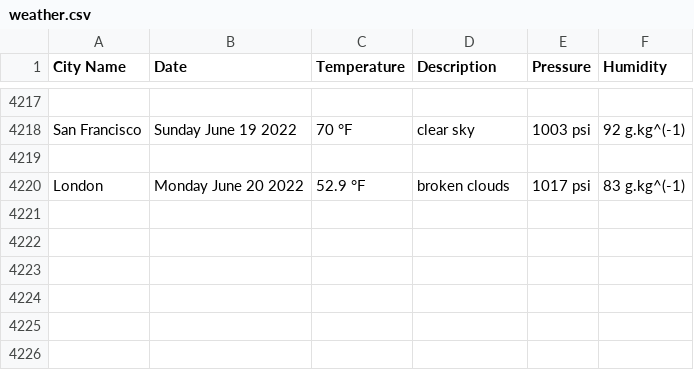
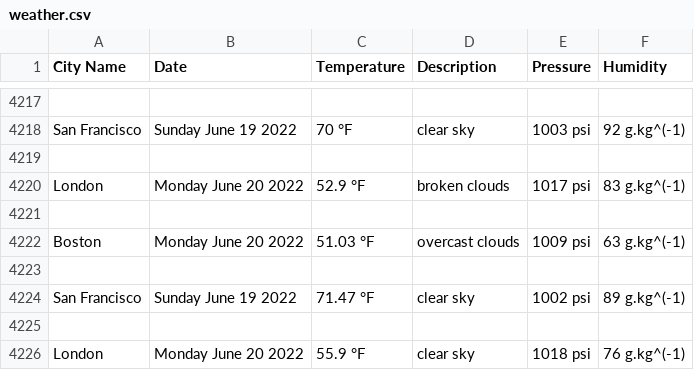
Before and after one commit to handel-fan/pythonic-weather, a CSV file: weather.csv, drawn as a sheet; only a part is shown, gaps mark what is left out; the diff names each change by its address in the sheet, - before the commit and + after, or states it on an @@ line.

```diff
--- a/weather.csv
+++ b/weather.csv
+row 4221: (empty)
+row 4222: Boston | Monday June 20 2022 | 51.03 °F | overcast clouds | 1009 psi | 63 g.kg^(-1)
+row 4223: (empty)
+row 4224: San Francisco | Sunday June 19 2022 | 71.47 °F | clear sky | 1002 psi | 89 g.kg^(-1)
+row 4225: (empty)
+row 4226: London | Monday June 20 2022 | 55.9 °F | clear sky | 1018 psi | 76 g.kg^(-1)
```
